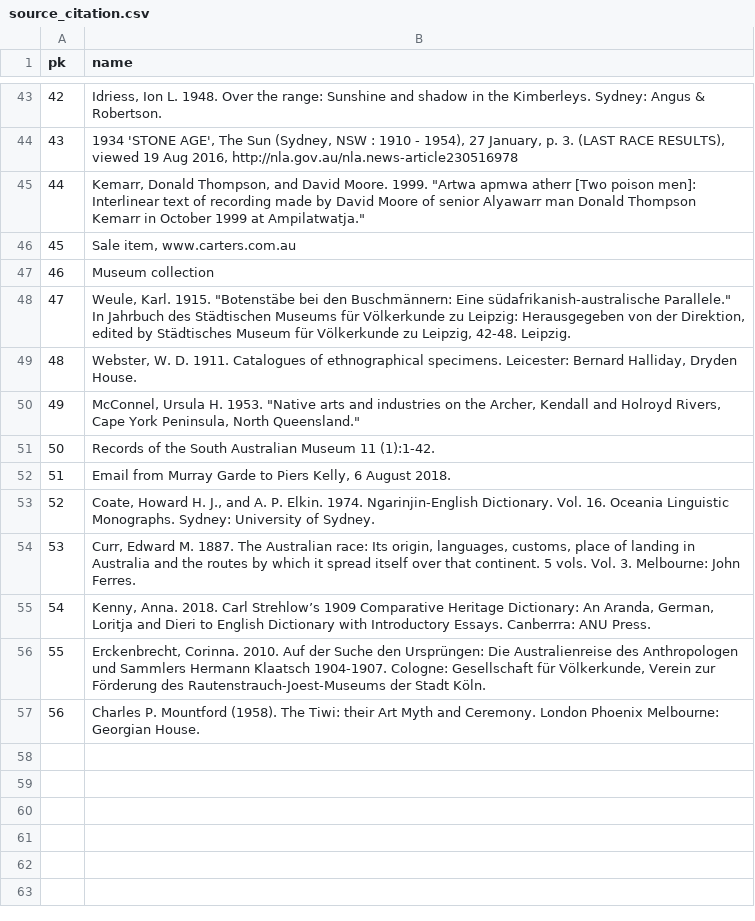
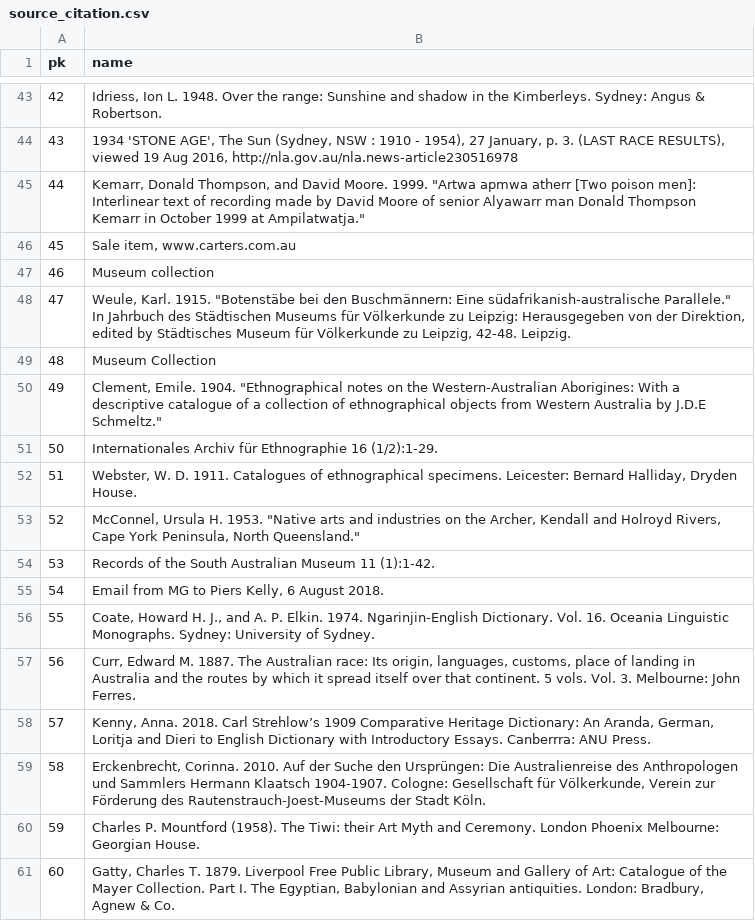
Before and after one commit to clld/amsd-data, a CSV file: raw/source_citation.csv, drawn as a sheet; only a part is shown, gaps mark what is left out; addresses are those after the commit; the diff names each change by its address in the sheet, - before the commit and + after, or states it on an @@ line.

```diff
--- a/raw/source_citation.csv
+++ b/raw/source_citation.csv
+row 49: 48 | Museum Collection
+row 50: 49 | Clement, Emile. 1904. "Ethnographical notes on the Western-Australian Aborigines: With a descriptive catalogue of a collection of ethnographical objects from Western Australia by J.D.E Schmeltz."
+row 51: 50 | Internationales Archiv für Ethnographie 16 (1/2):1-29.
@@ column A (pk) renumbered between rows 52 and 60 @@
-B55 (name): Email from Murray Garde to Piers…
+B55 (name): Email from MG to Piers…
+row 61: 60 | Gatty, Charles T. 1879. Liverpool Free Public Library, Museum and Gallery of Art: Catalogue of the Mayer Collection. Part I. The Egyptian, Babylonian and Assyrian antiquities. London: Bradbury, Agnew & Co.
```
Also changed, not shown: raw/keywords.csv, raw/ling_area.csv, 17 other files.
